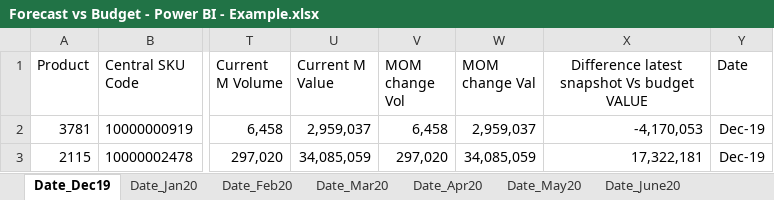
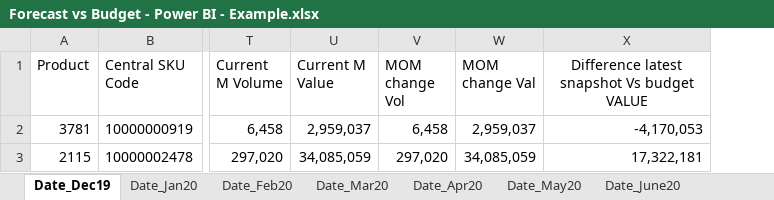
Before and after one commit to ametsanalytics/ExcelFiles, an Excel workbook: Forecast vs Budget - Power BI - Example.xlsx, sheet Date_Dec19, drawn as a sheet; only a part is shown, gaps mark what is left out; values as stored, in another font and other column widths than the file's, no borders; the diff names each change by its address in the sheet, - before the commit and + after, or states it on an @@ line.

Commit message:
Add files via upload

```diff
--- a/Forecast vs Budget - Power BI - Example.xlsx (sheet Date_Dec19)
+++ b/Forecast vs Budget - Power BI - Example.xlsx (sheet Date_Dec19)
-column Y (Date), rows 2-3: Dec-19 | Dec-19
```
Also changed, not shown: sheet Date_Jan20.
